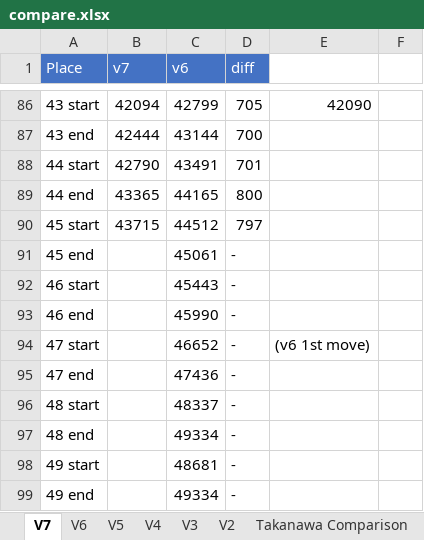
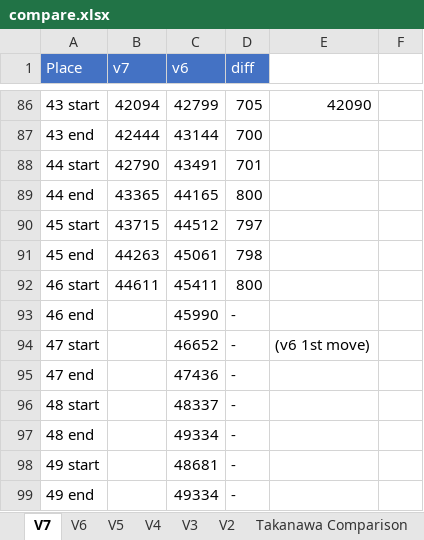
Before and after one commit to adelikat/tas, an Excel workbook: LodeRunner/compare.xlsx, sheet V7, drawn as a sheet; only a part is shown, gaps mark what is left out; values as stored, in another font and other column widths than the file's, no borders; the diff names each change by its address in the sheet, - before the commit and + after, or states it on an @@ line.

Commit message:
lode runner - lv 45 done - 800 ahead

```diff
--- a/LodeRunner/compare.xlsx (sheet V7)
+++ b/LodeRunner/compare.xlsx (sheet V7)
-B91 (v7): (empty)
+B91 (v7): 44263
-D91 (diff): -
+D91 (diff): 798
-B92 (v7): (empty)
+B92 (v7): 44611
-C92 (v6): 45443
+C92 (v6): 45411
-D92 (diff): -
+D92 (diff): 800
```
Also changed, not shown: 2 other files.
